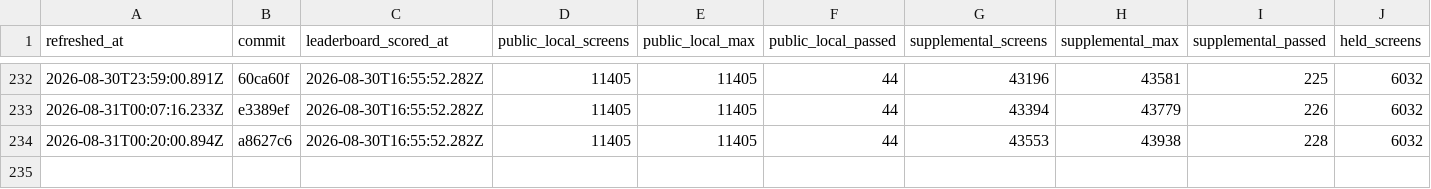
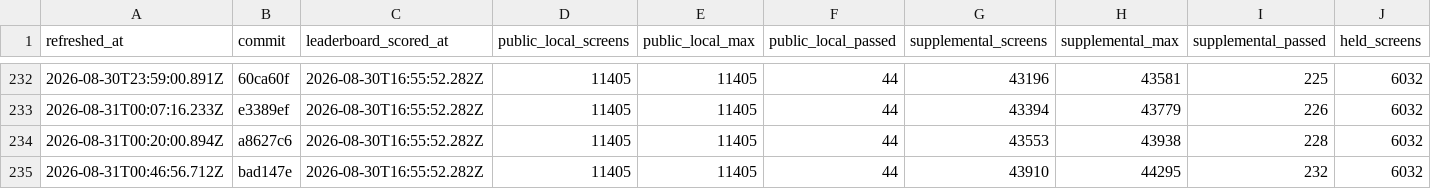
Before and after one commit to rohitgandikota/teleport-contest, a TSV file: docs/plan/contest-dashboard-history.tsv, drawn as a sheet; only a part is shown, gaps mark what is left out; rows hold the shown columns only; the diff names each change by its address in the sheet, - before the commit and + after, or states it on an @@ line.

Commit message:
Update contest parity dashboard

```diff
--- a/docs/plan/contest-dashboard-history.tsv
+++ b/docs/plan/contest-dashboard-history.tsv
+row 235: 2026-08-31T00:46:56.712Z | bad147e | 2026-08-30T16:55:52.282Z | 11405 | 11405 | 44 | 43910 | 44295 | 232 | 6032
```
Also changed, not shown: 2 other files.
